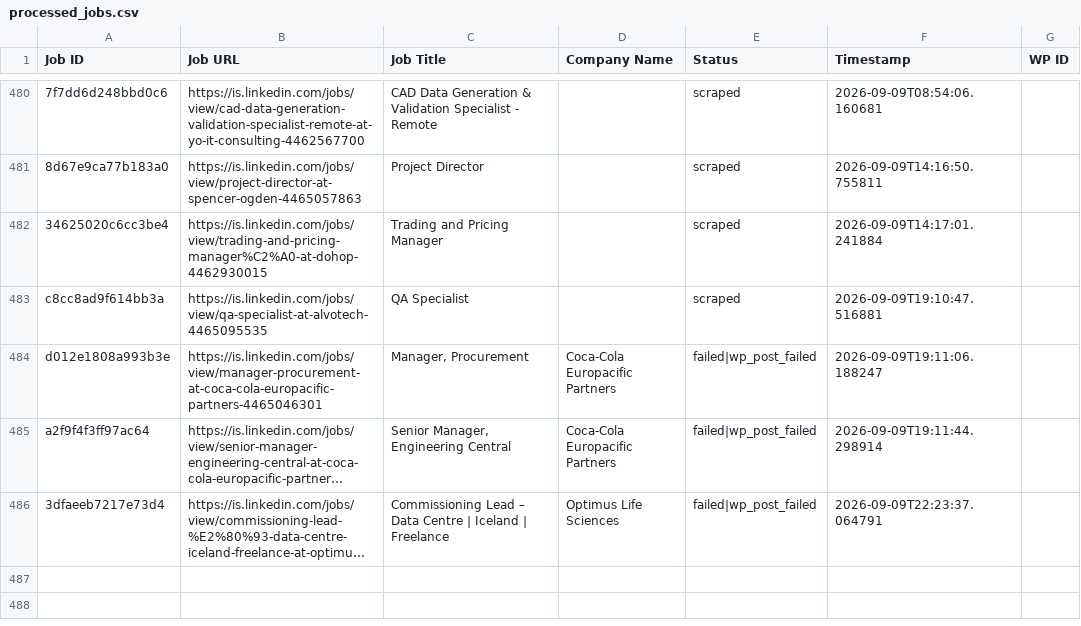
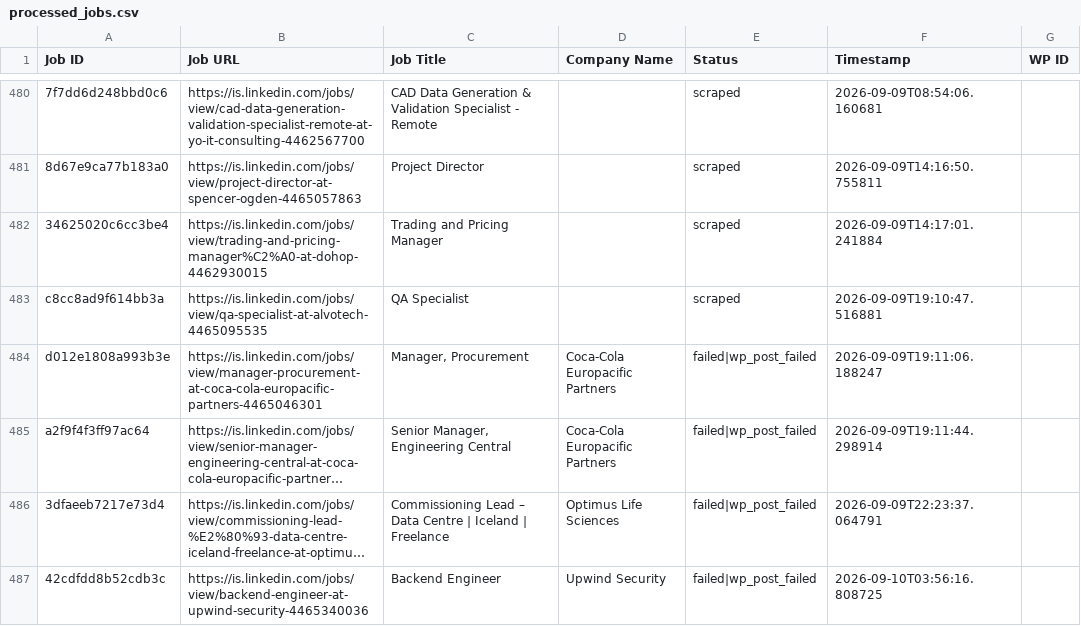
Before and after one commit to innovationinc2000/is, a CSV file: processed_jobs.csv, drawn as a sheet; only a part is shown, gaps mark what is left out; long unchanged cells end in …; the diff names each change by its address in the sheet, - before the commit and + after, or states it on an @@ line.

```diff
--- a/processed_jobs.csv
+++ b/processed_jobs.csv
+row 487: 42cdfdd8b52cdb3c | https://is.linkedin.com/jobs/view/backend-engineer-at-upwind-security-4465340036 | Backend Engineer | Upwind Security | failed|wp_post_failed | 2026-09-10T03:56:16.808725
```
